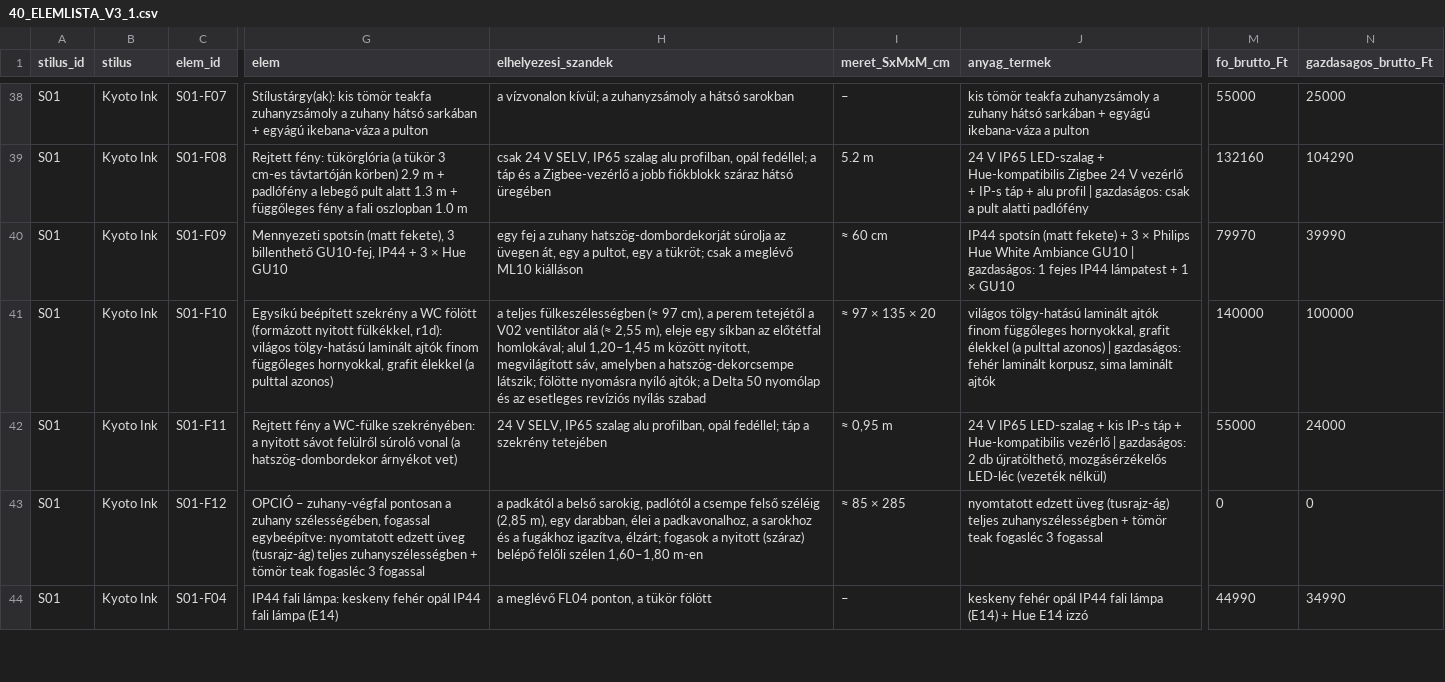
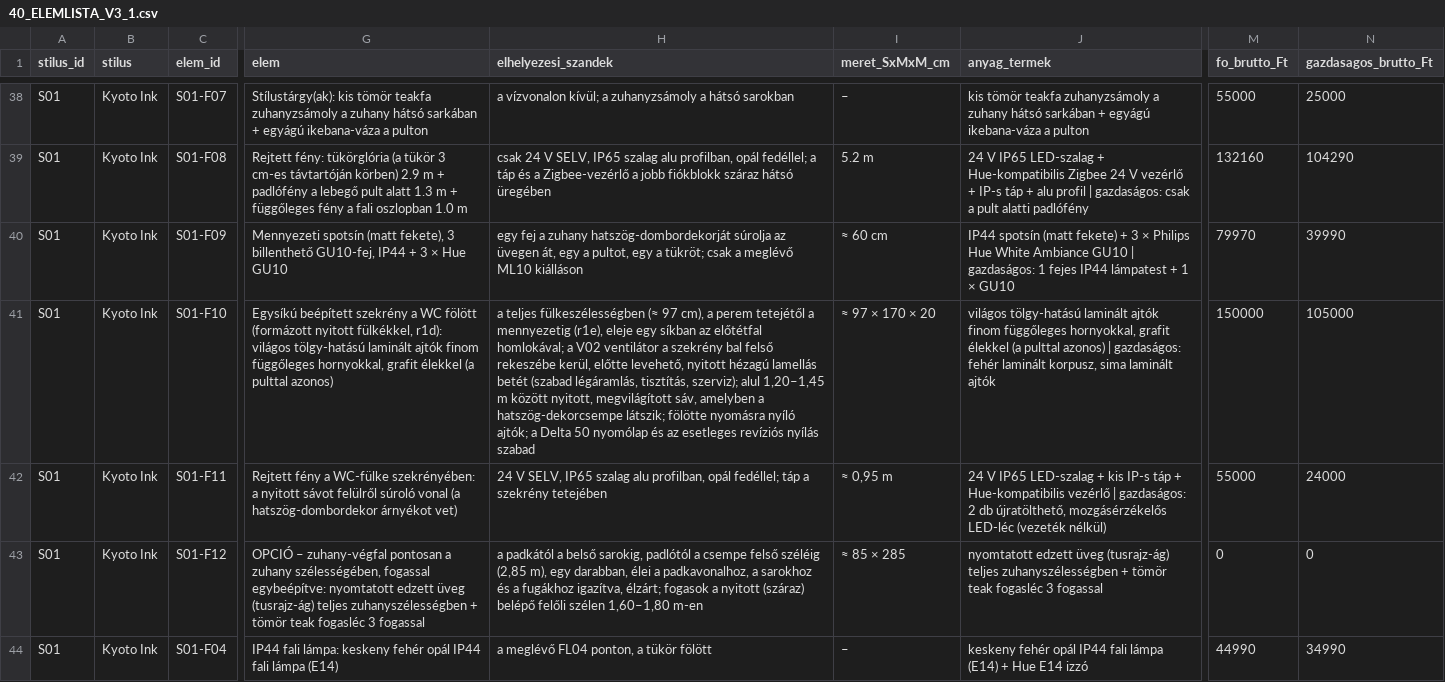
Before and after one commit to peterkapusi88-hub/wsg-berendezes, a CSV file: 05_promptok/KEP004_OPUS55_V3_1_r1/40_ELEMLISTA_V3_1.csv, drawn as a sheet; only a part is shown, gaps mark what is left out; the diff covers the shown part only; the diff names each change by its address in the sheet, - before the commit and + after, or states it on an @@ line.

```diff
--- a/05_promptok/KEP004_OPUS55_V3_1_r1/40_ELEMLISTA_V3_1.csv
+++ b/05_promptok/KEP004_OPUS55_V3_1_r1/40_ELEMLISTA_V3_1.csv
-H41 (elhelyezesi_szandek): …tetejétől a V02 ventilátor alá (≈ 2,55 m), eleje egy síkban az előtétfal homlokával; alul 1,20–1,45…
+H41 (elhelyezesi_szandek): …tetejétől a mennyezetig (r1e), eleje egy síkban az előtétfal homlokával; a V02 ventilátor a szekrény bal felső rekeszébe kerül, előtte levehető, nyitott hézagú lamellás betét (szabad légáramlás, tisztítás, szerviz); alul 1,20–1,45…
-I41 (meret_SxMxM_cm): ≈ 97 × 135 × 20
+I41 (meret_SxMxM_cm): ≈ 97 × 170 × 20
-M41 (fo_brutto_Ft): 140000
+M41 (fo_brutto_Ft): 150000
-N41 (gazdasagos_brutto_Ft): 100000
+N41 (gazdasagos_brutto_Ft): 105000
```
Also changed, not shown: 36 edited cells elsewhere in this file, 13 other files.
